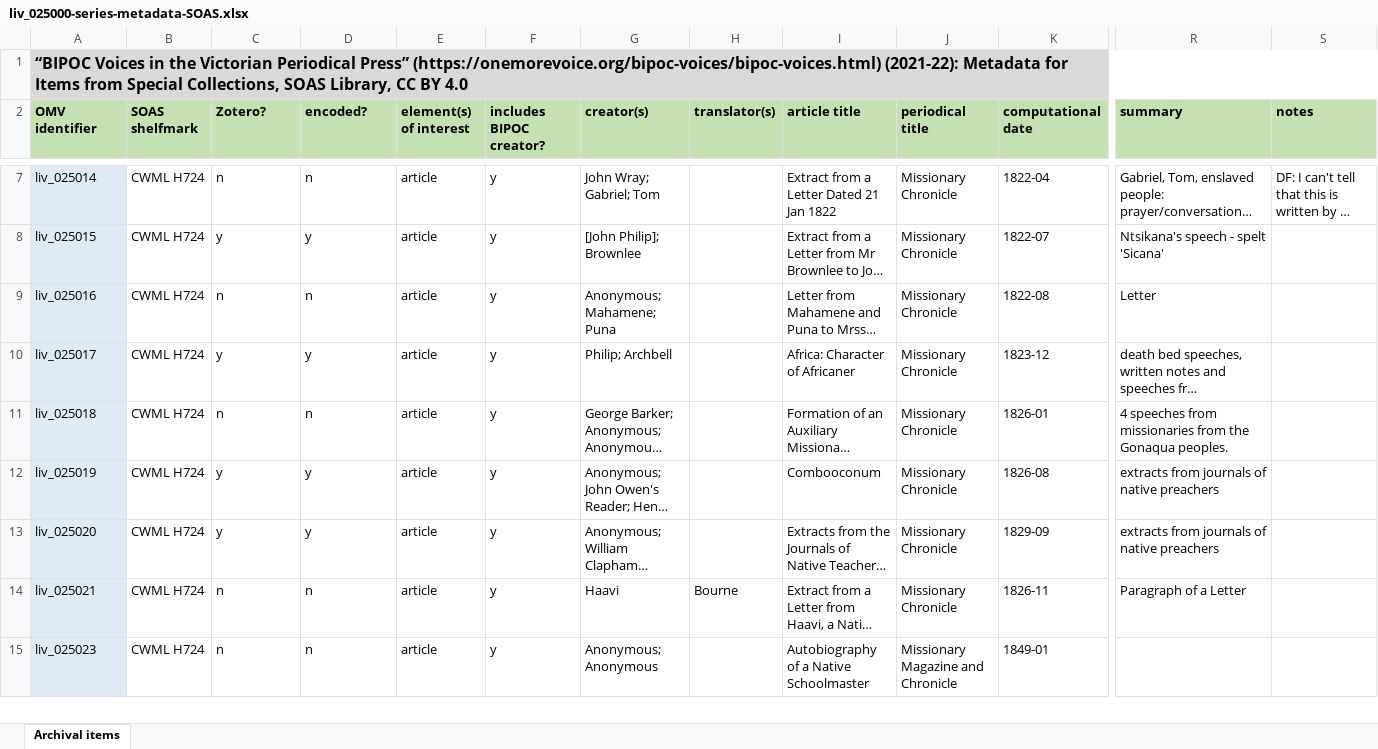
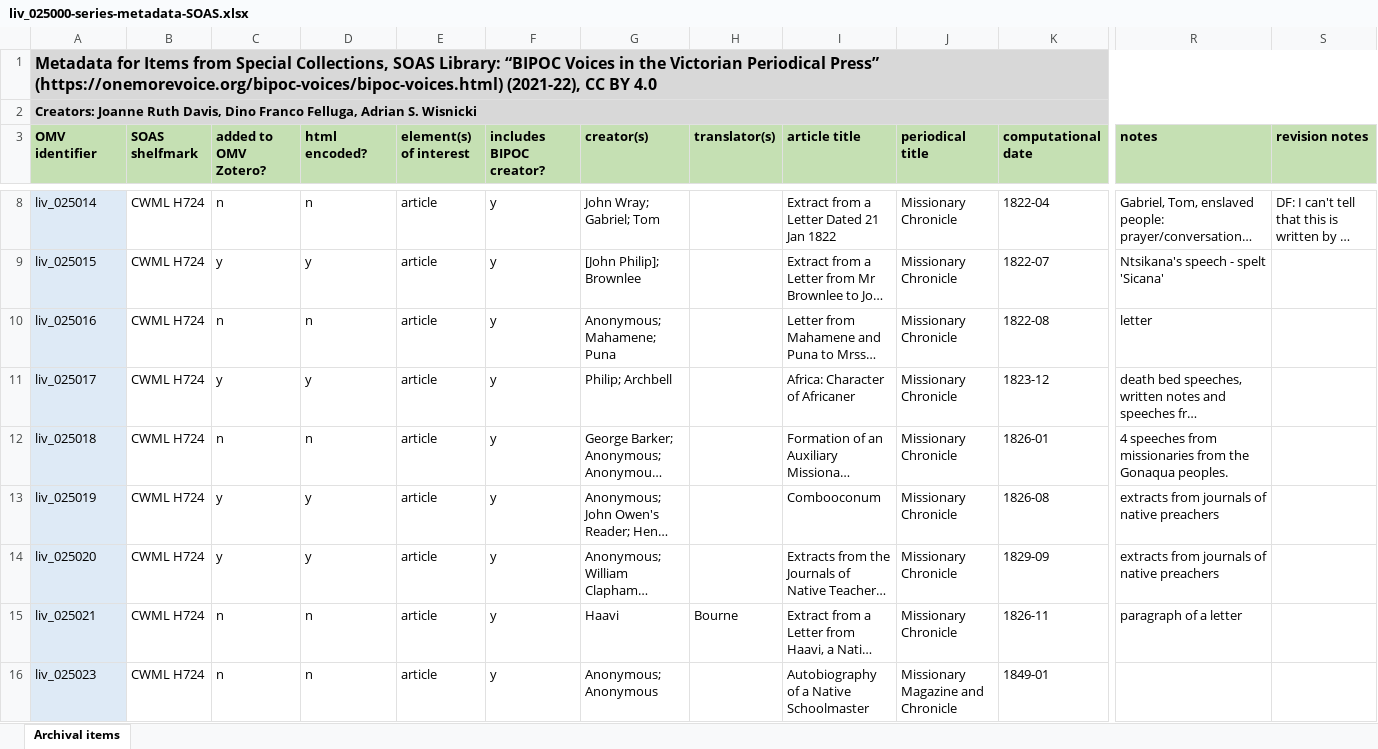
Before and after one commit to livingstoneonline/onemorevoice, an Excel workbook: xlsx/liv_025000-series-metadata-SOAS/liv_025000-series-metadata-SOAS.xlsx, sheet Archival items, drawn as a sheet; only a part is shown, gaps mark what is left out; long unchanged cells end in …; values as stored, in another font and other column widths than the file's, no borders; charts and pictures not drawn; addresses are those after the commit; rows hold the shown columns only; the diff covers the shown part only; the diff names each change by its address in the sheet, - before the commit and + after, or states it on an @@ line.

Commit message:
u xlsx

```diff
--- a/xlsx/liv_025000-series-metadata-SOAS/liv_025000-series-metadata-SOAS.xlsx (sheet Archival items)
+++ b/xlsx/liv_025000-series-metadata-SOAS/liv_025000-series-metadata-SOAS.xlsx (sheet Archival items)
-A1 (OMV identifier): “BIPOC Voices in the Victorian Periodical Press” (https://onemorevoice.org/bipoc-voices/bipoc-voices.html) (2021-22): Metadata for Items from Special Collections, SOAS Library, CC BY…
+A1 (OMV identifier): Metadata for Items from Special Collections, SOAS Library: “BIPOC Voices in the Victorian Periodical Press” (https://onemorevoice.org/bipoc-voices/bipoc-voices.html) (2021-22), CC BY…
-B1:S1 fill: #D9D9D9
+B1:S1 fill: none
+row 2: Creators: Joanne Ruth Davis, Dino Franco Felluga, Adrian S. Wisnicki
-C3: Zotero?
+C3: added to OMV Zotero?
-D3: encoded?
+D3: html encoded?
-R3: summary
+R3: notes
-S3: notes
+S3: revision notes
-R10 (notes): Letter
+R10 (notes): letter
-R15 (notes): Paragraph of a Letter
+R15 (notes): paragraph of a letter
```
Also changed, not shown: 65 edited cells and cell formats elsewhere in this sheet, charts or pictures, xlsx/liv_026000-series-metadata-AMD/liv_026000-series-metadata-AMD.xlsx, 2 other files.
